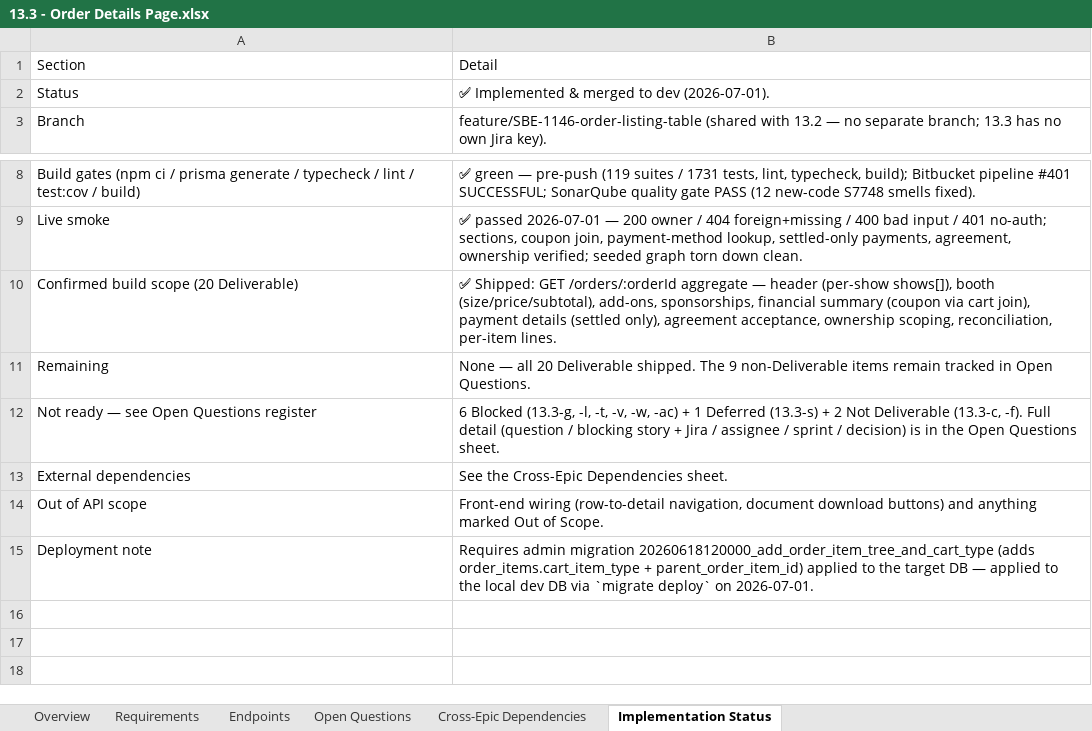
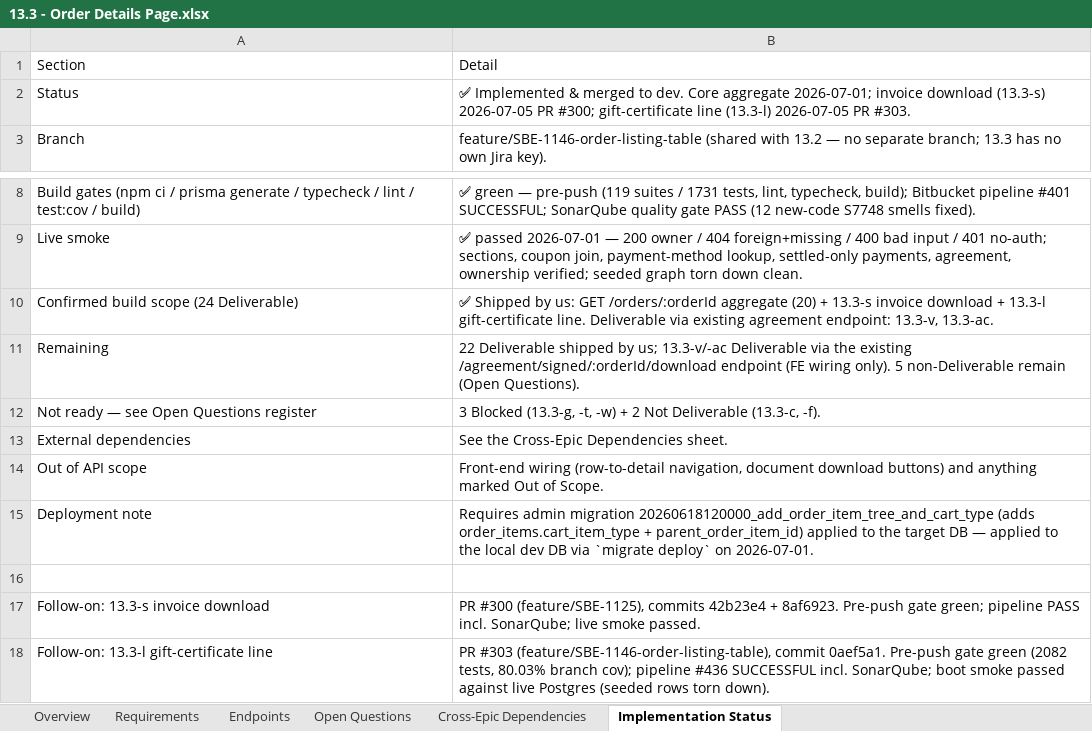
Before and after one commit to prantikUIPL/sbe-backend-workspace, an Excel workbook: order_history/13.3-order-details-page/13.3 - Order Details Page.xlsx, sheet Implementation Status, drawn as a sheet; only a part is shown, gaps mark what is left out; values as stored, in another font and other column widths than the file's, no borders; the diff names each change by its address in the sheet, - before the commit and + after, or states it on an @@ line.

Commit message:
docs(order-history): 13.3 — flip 13.3-l/-s/-v/-ac to Deliverable (gift-cert + invoice shipped, agreement via existing endpoint)
- 13.3-l gift-certificate line SHIPPED (PR #303, exhibitor 0aef5a1): producer
  re-verified (webhook writes GiftCertificateRedeem; Order snapshots voucher at
  checkout); financial summary now routes discount to a gift-cert line,
  disambiguated from coupon. Fixes a prior coupon-mislabel.
- 13.3-s invoice download recorded as shipped (Option B, PR #300).
- 13.3-v/-ac Deliverable via the existing /agreement/signed/:orderId/download
  endpoint (FE wiring only; non-blocking DOCX/bypass/SBE-1158 confirmations).
- Counts 24 / 0 / 3 / 2; not-Deliverable 8 -> 5. Updated .md, .xlsx (all 6
  sheets, owner column preserved), and the Implementation Plan addendum.

```diff
--- a/order_history/13.3-order-details-page/13.3 - Order Details Page.xlsx (sheet Implementation Status)
+++ b/order_history/13.3-order-details-page/13.3 - Order Details Page.xlsx (sheet Implementation Status)
-B2: …merged to dev (2026-07-01).
+B2: …merged to dev. Core aggregate 2026-07-01; invoice download (13.3-s) 2026-07-05 PR #300; gift-certificate line (13.3-l) 2026-07-05 PR #303.
-A10: Confirmed build scope (20 Deliverable)
+A10: Confirmed build scope (24 Deliverable)
-B10: ✅ Shipped: GET /orders/:orderId aggregate — header (per-show shows[]), booth (size/price/subtotal), add-ons, sponsorships, financial summary (coupon via cart join), payment details (settled only), agreement acceptance, ownership scoping, reconciliation, per-item lines.
+B10: ✅ Shipped by us: GET /orders/:orderId aggregate (20) + 13.3-s invoice download + 13.3-l gift-certificate line. Deliverable via existing agreement endpoint: 13.3-v, 13.3-ac.
-B11: None — all 20 Deliverable shipped. The 9 non-Deliverable items remain tracked in Open Questions.
+B11: 22 Deliverable shipped by us; 13.3-v/-ac Deliverable via the existing /agreement/signed/:orderId/download endpoint (FE wiring only). 5 non-Deliverable remain (Open Questions).
-B12: 6 Blocked (13.3-g, -l, -t, -v, -w, -ac) + 1 Deferred (13.3-s) + 2 Not Deliverable (13.3-c, -f). Full detail (question / blocking story + Jira / assignee / sprint / decision) is in the Open Questions sheet.
+B12: 3 Blocked (13.3-g, -t, -w) + 2 Not Deliverable (13.3-c, -f).
+row 16: (empty)
+row 17: Follow-on: 13.3-s invoice download | PR #300 (feature/SBE-1125), commits 42b23e4 + 8af6923. Pre-push gate green; pipeline PASS incl. SonarQube; live smoke passed.
+row 18: Follow-on: 13.3-l gift-certificate line | PR #303 (feature/SBE-1146-order-listing-table), commit 0aef5a1. Pre-push gate green (2082 tests, 80.03% branch cov); pipeline #436 SUCCESSFUL incl. SonarQube; boot smoke passed against live Postgres (seeded rows torn down).
```
Also changed, not shown: sheet Requirements, sheet Open Questions, sheet Overview, sheet Endpoints, sheet Cross-Epic Dependencies, hidden cells, 2 other files.
